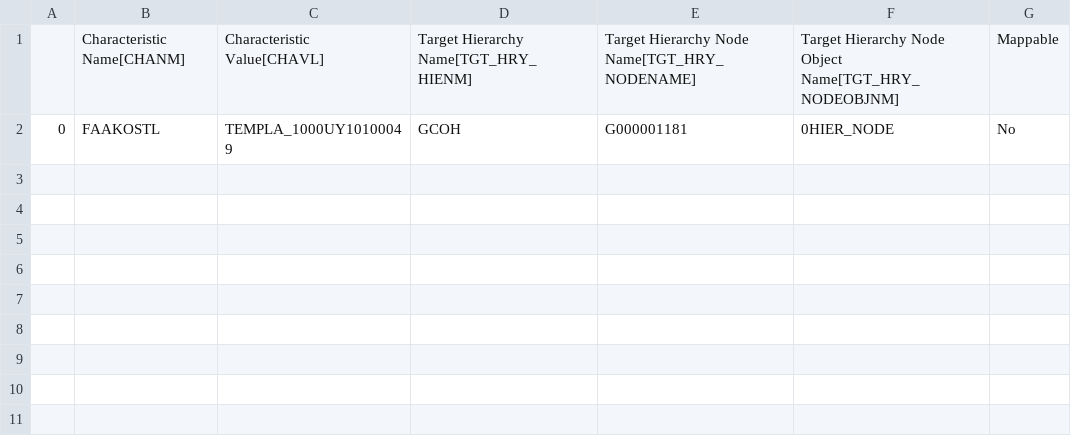
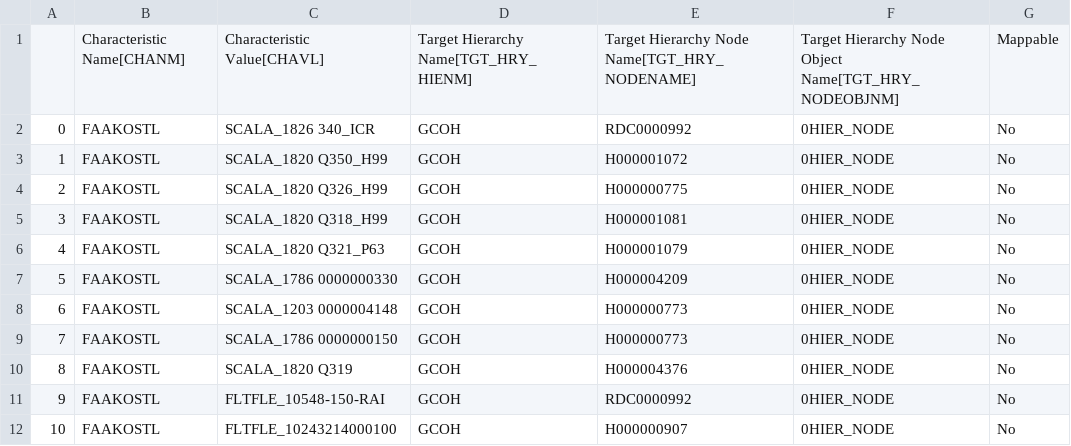
Before and after one commit to violencepierre/GCOH-Tickets-for-Processing, a CSV file: Inputs/out.csv, drawn as a sheet.

Commit message:
Update out.csv

```diff
--- a/Inputs/out.csv
+++ b/Inputs/out.csv
@@ -1,2 +1,12 @@
 ,Characteristic Name[CHANM],Characteristic Value[CHAVL],Target Hierarchy Name[TGT_HRY_HIENM],Target Hierarchy Node Name[TGT_HRY_NODENAME],Target Hierarchy Node Object Name[TGT_HRY_NODEOBJNM],Mappable
-0,FAAKOSTL,TEMPLA_1000UY10100049,GCOH,G000001181,0HIER_NODE,No
+0,FAAKOSTL,SCALA_1826 340_ICR,GCOH,RDC0000992,0HIER_NODE,No
+1,FAAKOSTL,SCALA_1820 Q350_H99,GCOH,H000001072,0HIER_NODE,No
+2,FAAKOSTL,SCALA_1820 Q326_H99,GCOH,H000000775,0HIER_NODE,No
+3,FAAKOSTL,SCALA_1820 Q318_H99,GCOH,H000001081,0HIER_NODE,No
+4,FAAKOSTL,SCALA_1820 Q321_P63,GCOH,H000001079,0HIER_NODE,No
+5,FAAKOSTL,SCALA_1786 0000000330,GCOH,H000004209,0HIER_NODE,No
+6,FAAKOSTL,SCALA_1203 0000004148,GCOH,H000000773,0HIER_NODE,No
+7,FAAKOSTL,SCALA_1786 0000000150,GCOH,H000000773,0HIER_NODE,No
+8,FAAKOSTL,SCALA_1820 Q319,GCOH,H000004376,0HIER_NODE,No
+9,FAAKOSTL,FLTFLE_10548-150-RAI,GCOH,RDC0000992,0HIER_NODE,No
+10,FAAKOSTL,FLTFLE_10243214000100,GCOH,H000000907,0HIER_NODE,No
```
